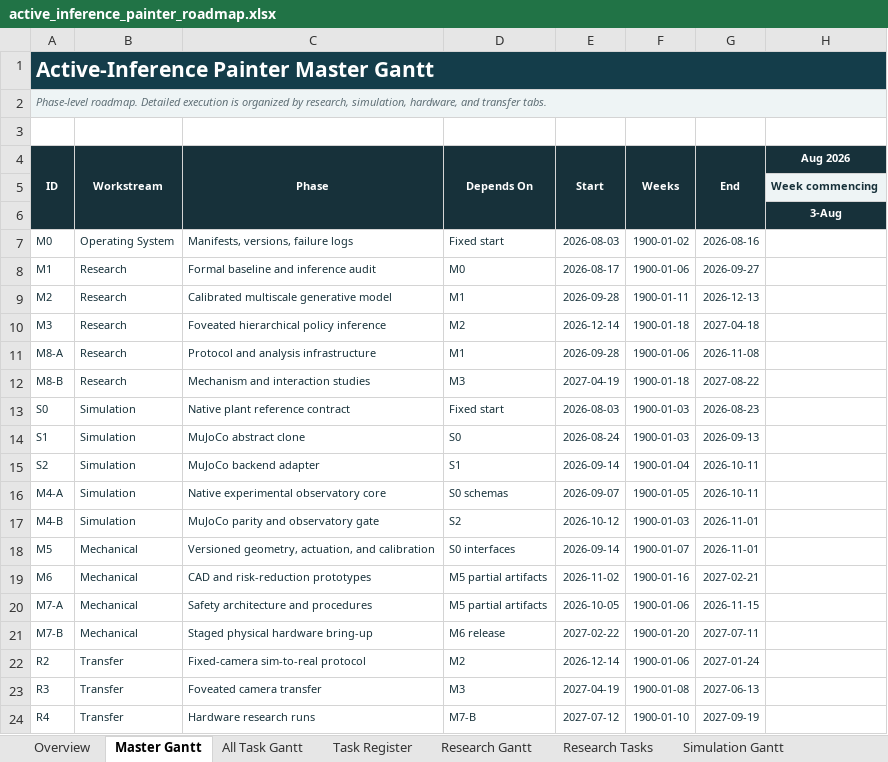
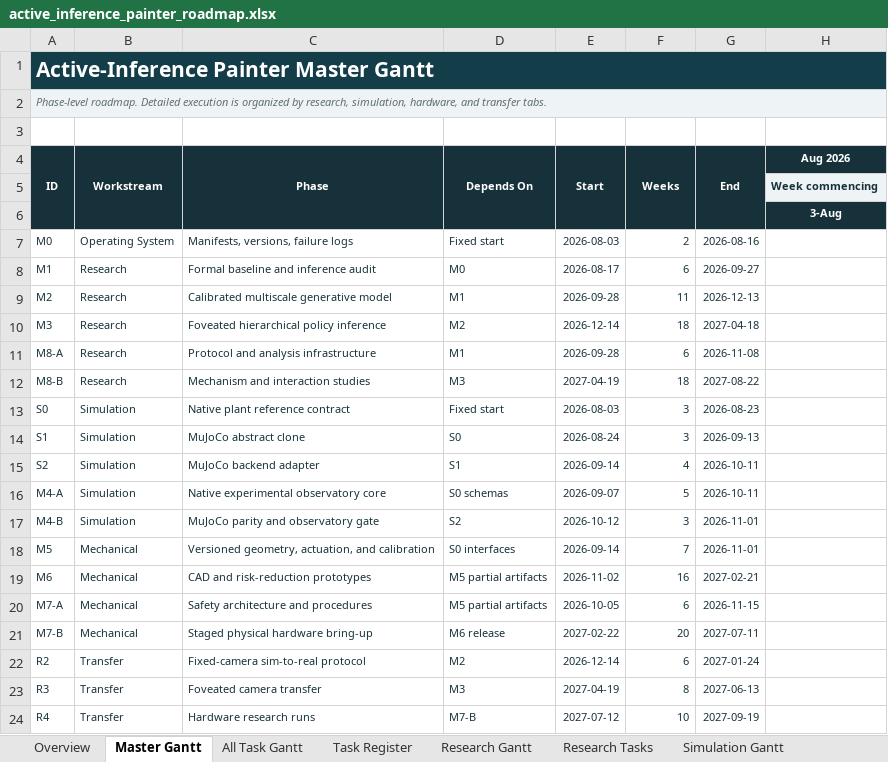
Before and after one commit to jacksonhill126/Active-Inference-Painter, an Excel workbook: planning/active_inference_painter_roadmap.xlsx, sheet Master Gantt, drawn as a sheet; only a part is shown; values as stored, in another font and other column widths than the file's, no borders; conditional formats not drawn; the diff names each change by its address in the sheet, - before the commit and + after, or states it on an @@ line.

```diff
--- a/planning/active_inference_painter_roadmap.xlsx (sheet Master Gantt)
+++ b/planning/active_inference_painter_roadmap.xlsx (sheet Master Gantt)
-F7 (Weeks): 1900-01-02
+F7 (Weeks): 2
-F8 (Weeks): 1900-01-06
+F8 (Weeks): 6
-F9 (Weeks): 1900-01-11
+F9 (Weeks): 11
-F10 (Weeks): 1900-01-18
+F10 (Weeks): 18
-F11 (Weeks): 1900-01-06
+F11 (Weeks): 6
-F12 (Weeks): 1900-01-18
+F12 (Weeks): 18
-F13:F14 (Weeks): 1900-01-03
+F13:F14 (Weeks): 3
-F15 (Weeks): 1900-01-04
+F15 (Weeks): 4
-F16 (Weeks): 1900-01-05
+F16 (Weeks): 5
-F17 (Weeks): 1900-01-03
+F17 (Weeks): 3
-F18 (Weeks): 1900-01-07
+F18 (Weeks): 7
-F19 (Weeks): 1900-01-16
+F19 (Weeks): 16
-F20 (Weeks): 1900-01-06
+F20 (Weeks): 6
-F21 (Weeks): 1900-01-20
+F21 (Weeks): 20
-F22 (Weeks): 1900-01-06
+F22 (Weeks): 6
-F23 (Weeks): 1900-01-08
+F23 (Weeks): 8
-F24 (Weeks): 1900-01-10
+F24 (Weeks): 10
```
Also changed, not shown: sheet Task Register, sheet All Task Gantt, sheet Research Tasks, sheet Simulation Tasks, sheet Simulation Gantt, sheet Research Gantt, 4 more sheets, formulas that keep their value, 47 other files.
